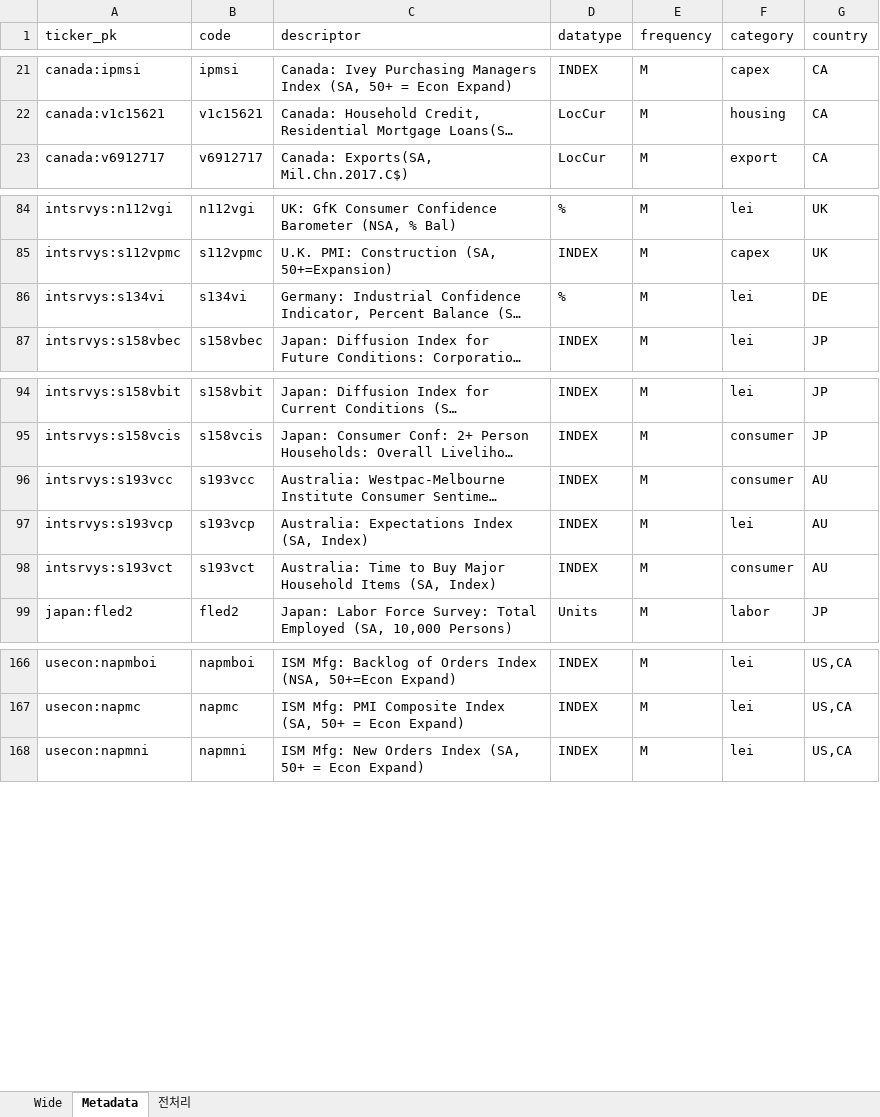
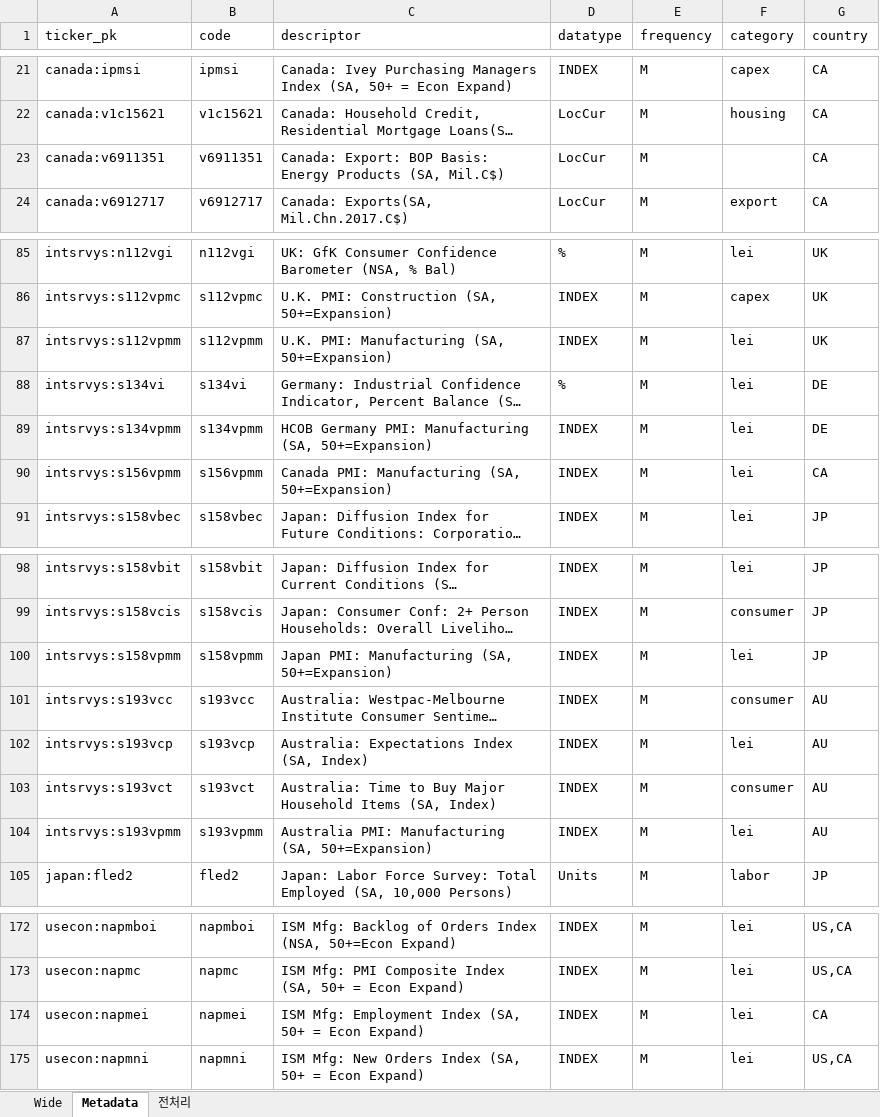
Before and after one commit to squarrel808/QAE-dashboard, an Excel workbook: haver/haver-api_PCA/Meta data_Raw data.xlsx, sheet Metadata, drawn as a sheet; only a part is shown, gaps mark what is left out; long unchanged cells end in …; values as stored, in another font and other column widths than the file's, no borders; the diff names each change by its address in the sheet, - before the commit and + after, or states it on an @@ line.

```diff
--- a/haver/haver-api_PCA/Meta data_Raw data.xlsx (sheet Metadata)
+++ b/haver/haver-api_PCA/Meta data_Raw data.xlsx (sheet Metadata)
+row 23: canada:v6911351 | v6911351 | Canada: Export: BOP Basis: Energy Products (SA, Mil.C$) | LocCur | M |  | CA
+row 87: intsrvys:s112vpmm | s112vpmm | U.K. PMI: Manufacturing (SA, 50+=Expansion) | INDEX | M | lei | UK
+row 89: intsrvys:s134vpmm | s134vpmm | HCOB Germany PMI: Manufacturing (SA, 50+=Expansion) | INDEX | M | lei | DE
+row 90: intsrvys:s156vpmm | s156vpmm | Canada PMI: Manufacturing (SA, 50+=Expansion) | INDEX | M | lei | CA
+row 100: intsrvys:s158vpmm | s158vpmm | Japan PMI: Manufacturing (SA, 50+=Expansion) | INDEX | M | lei | JP
+row 104: intsrvys:s193vpmm | s193vpmm | Australia PMI: Manufacturing (SA, 50+=Expansion) | INDEX | M | lei | AU
+row 174: usecon:napmei | napmei | ISM Mfg: Employment Index (SA, 50+ = Econ Expand) | INDEX | M | lei | CA
```
Also changed, not shown: sheet Wide, sheet 전처리, haver/haver-api_PCA/tickers.xlsx, 7 other files.
